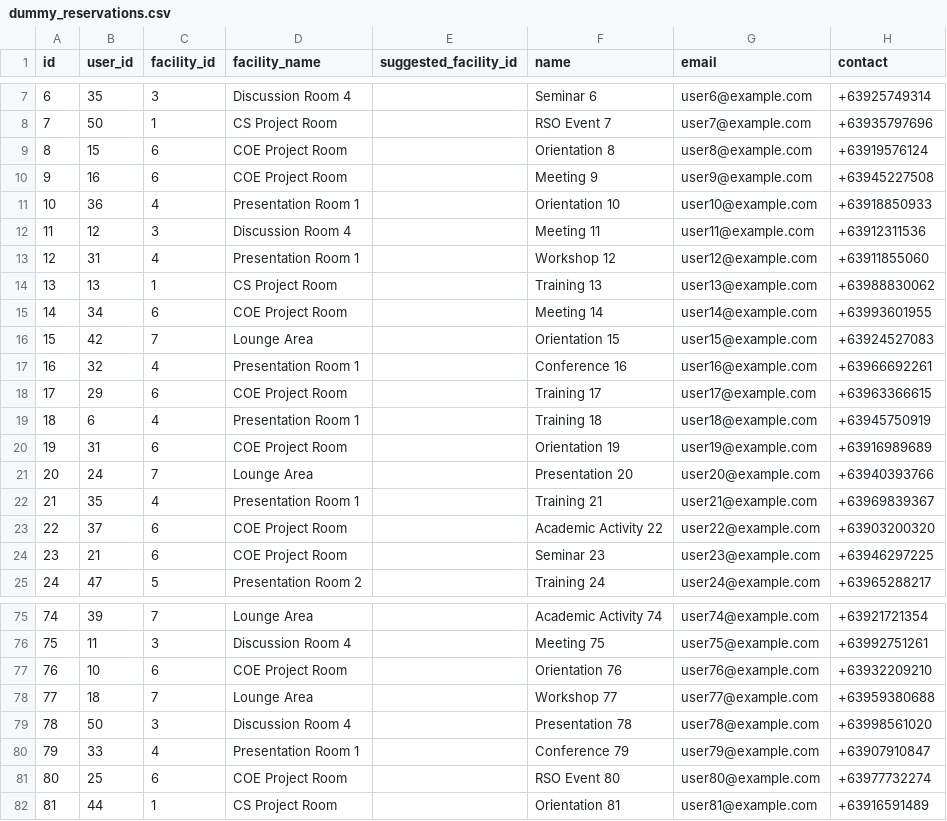
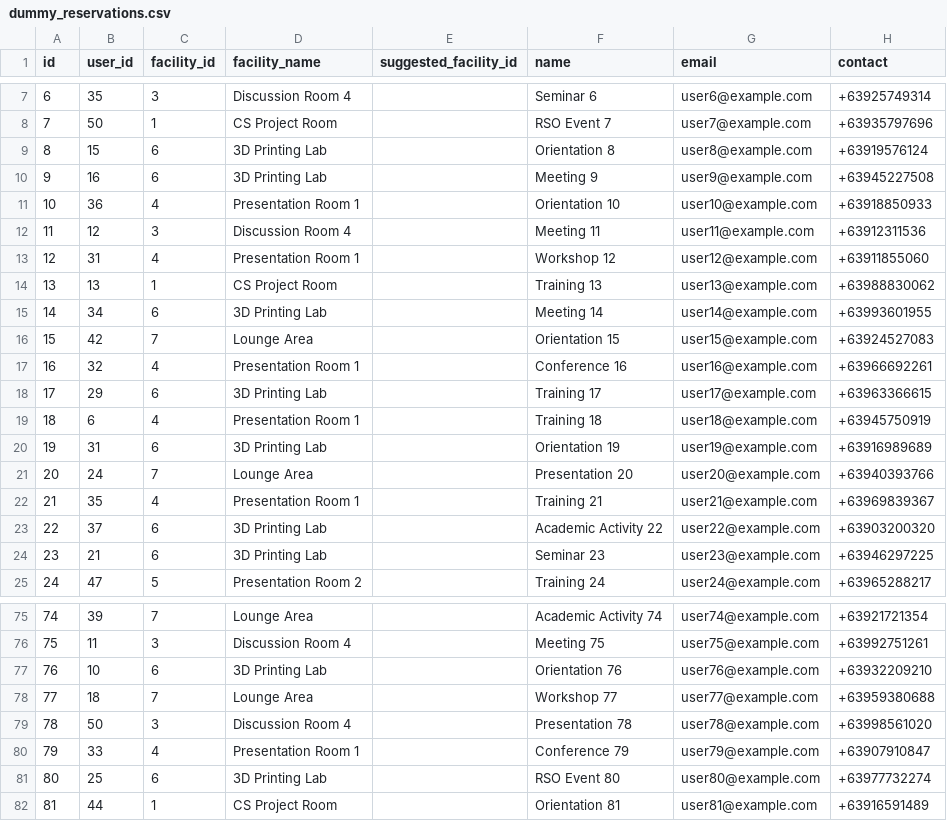
Before and after one commit to GodwinAblao/reserva_ftic, a CSV file: data/dummy_reservations.csv, drawn as a sheet; only a part is shown, gaps mark what is left out; the diff covers the shown part only; the diff names each change by its address in the sheet, - before the commit and + after, or states it on an @@ line.

Commit message:
Change COE Project Room to 3D Printing Lab in dummy data

```diff
--- a/data/dummy_reservations.csv
+++ b/data/dummy_reservations.csv
-D9:D10 (facility_name): COE Project Room
+D9:D10 (facility_name): 3D Printing Lab
-D15 (facility_name): COE Project Room
+D15 (facility_name): 3D Printing Lab
-D18 (facility_name): COE Project Room
+D18 (facility_name): 3D Printing Lab
-D20 (facility_name): COE Project Room
+D20 (facility_name): 3D Printing Lab
-D23:D24 (facility_name): COE Project Room
+D23:D24 (facility_name): 3D Printing Lab
-D77 (facility_name): COE Project Room
+D77 (facility_name): 3D Printing Lab
-D81 (facility_name): COE Project Room
+D81 (facility_name): 3D Printing Lab
```
Also changed, not shown: 8 edited cells elsewhere in this file.
